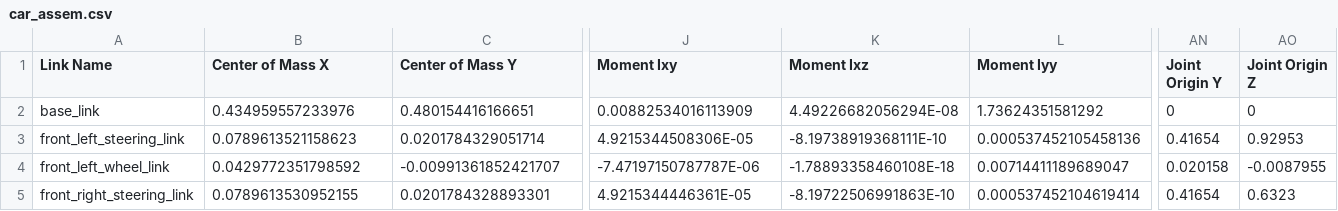
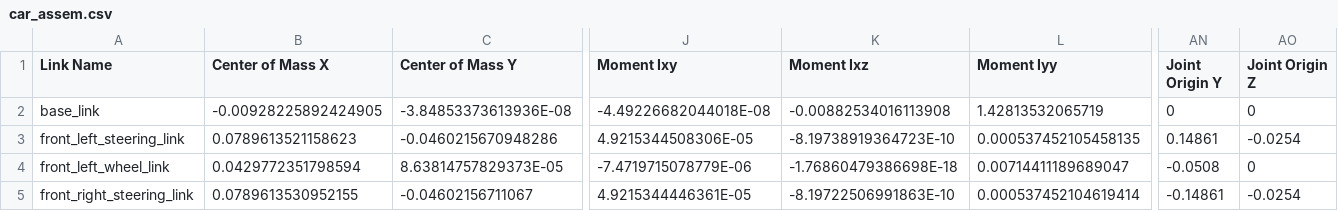
Before and after one commit to aswathselvam/ENPM662_Project1, a CSV file: car_assem/urdf/car_assem.csv, drawn as a sheet; only a part is shown, gaps mark what is left out; the diff covers the shown part only; the diff names each change by its address in the sheet, - before the commit and + after, or states it on an @@ line.

```diff
--- a/car_assem/urdf/car_assem.csv
+++ b/car_assem/urdf/car_assem.csv
-B2 (Center of Mass X): 0.434959557233976
+B2 (Center of Mass X): -0.00928225892424905
-C2 (Center of Mass Y): 0.480154416166651
+C2 (Center of Mass Y): -3.84853373613936E-08
-J2 (Moment Ixy): 0.00882534016113909
+J2 (Moment Ixy): -4.49226682044018E-08
-K2 (Moment Ixz): 4.49226682056294E-08
+K2 (Moment Ixz): -0.00882534016113908
-L2 (Moment Iyy): 1.73624351581292
+L2 (Moment Iyy): 1.42813532065719
-C3 (Center of Mass Y): 0.0201784329051714
+C3 (Center of Mass Y): -0.0460215670948286
-K3 (Moment Ixz): -8.19738919368111E-10
+K3 (Moment Ixz): -8.19738919364723E-10
-L3 (Moment Iyy): 0.000537452105458136
+L3 (Moment Iyy): 0.000537452105458135
-AN3 (Joint Origin Y): 0.41654
+AN3 (Joint Origin Y): 0.14861
-AO3 (Joint Origin Z): 0.92953
+AO3 (Joint Origin Z): -0.0254
-B4 (Center of Mass X): 0.0429772351798592
+B4 (Center of Mass X): 0.0429772351798594
-C4 (Center of Mass Y): -0.00991361852421707
+C4 (Center of Mass Y): 8.63814757829373E-05
-J4 (Moment Ixy): -7.47197150787787E-06
+J4 (Moment Ixy): -7.4719715078779E-06
-K4 (Moment Ixz): -1.78893358460108E-18
+K4 (Moment Ixz): -1.76860479386698E-18
-AN4 (Joint Origin Y): 0.020158
+AN4 (Joint Origin Y): -0.0508
-AO4 (Joint Origin Z): -0.0087955
+AO4 (Joint Origin Z): 0
-C5 (Center of Mass Y): 0.0201784328893301
+C5 (Center of Mass Y): -0.04602156711067
-AN5 (Joint Origin Y): 0.41654
+AN5 (Joint Origin Y): -0.14861
-AO5 (Joint Origin Z): 0.6323
+AO5 (Joint Origin Z): -0.0254
```
Also changed, not shown: 32 edited cells elsewhere in this file, 16 other files.
